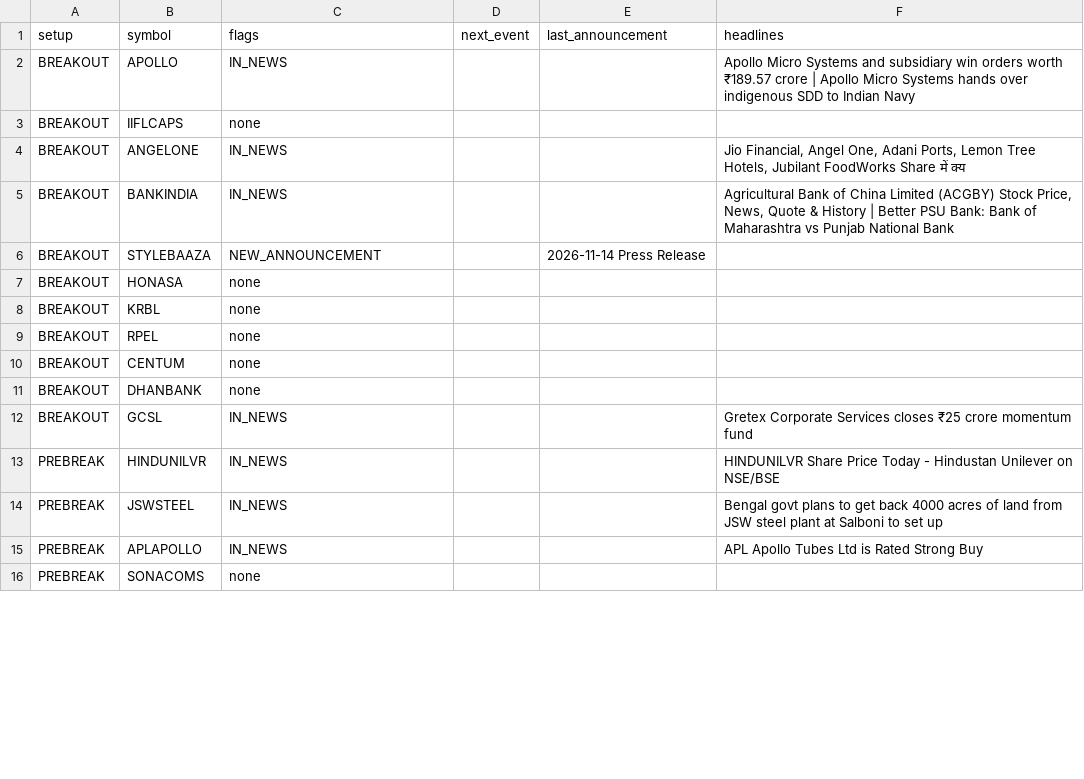
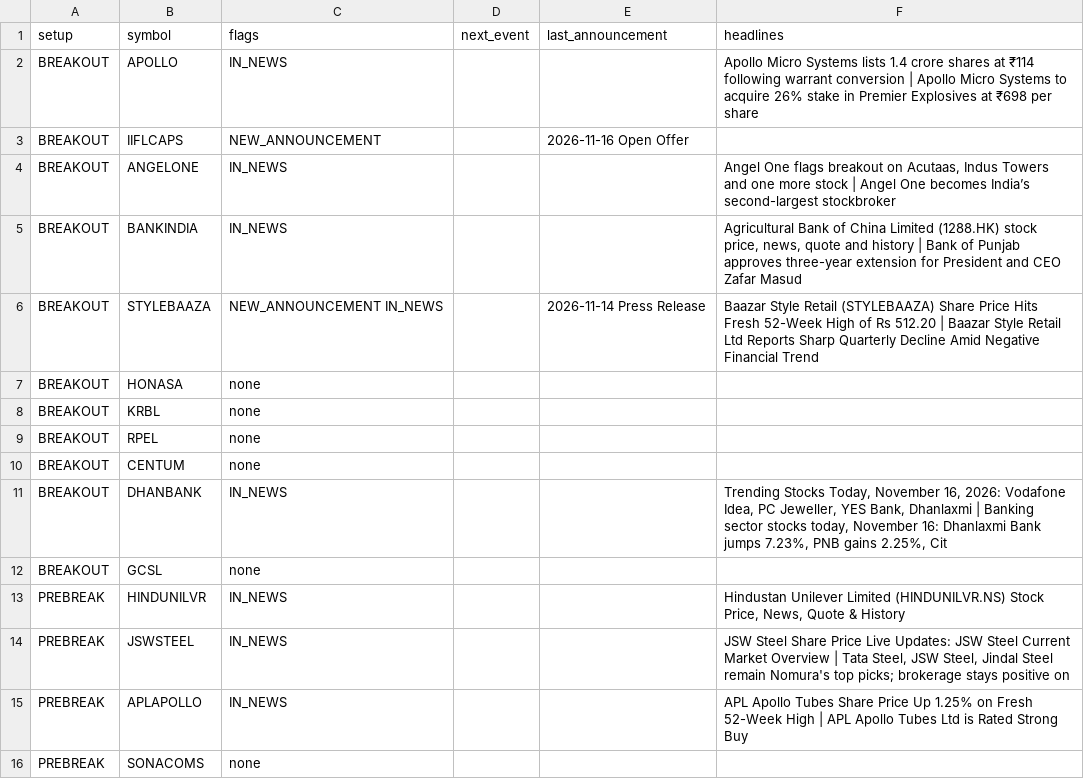
Before and after one commit to sufiyan9512-hue/swing-desk, a CSV file: docs/news_events.csv, drawn as a sheet; only a part is shown; the diff covers the shown part only.

```diff
--- a/docs/news_events.csv
+++ b/docs/news_events.csv
@@ -1,7 +1,7 @@
 setup,symbol,flags,next_event,last_announcement,headlines
-BREAKOUT,APOLLO,IN_NEWS,,,Apollo Micro Systems and subsidiary win orders worth ₹189.57 crore | Apollo Micro Systems hands over indigenous SDD to Indian Navy
-BREAKOUT,IIFLCAPS,none,,,
-BREAKOUT,ANGELONE,IN_NEWS,,,"Jio Financial, Angel One, Adani Ports, Lemon Tree Hotels, Jubilant FoodWorks Share में क्य"
-BREAKOUT,BANKINDIA,IN_NEWS,,,"Agricultural Bank of China Limited (ACGBY) Stock Price, News, Quote & History | Better PSU Bank: Bank of Maharashtra vs Punjab National Bank"
-BREAKOUT,STYLEBAAZA,NEW_ANNOUNCEMENT,,2026-11-14 Press Release,
+BREAKOUT,APOLLO,IN_NEWS,,,Apollo Micro Systems lists 1.4 crore shares at ₹114 following warrant conversion | Apollo Micro Systems to acquire 26% stake in Premier Explosives at ₹698 per share
+BREAKOUT,IIFLCAPS,NEW_ANNOUNCEMENT,,2026-11-16 Open Offer,
+BREAKOUT,ANGELONE,IN_NEWS,,,"Angel One flags breakout on Acutaas, Indus Towers and one more stock | Angel One becomes India’s second-largest stockbroker"
+BREAKOUT,BANKINDIA,IN_NEWS,,,"Agricultural Bank of China Limited (1288.HK) stock price, news, quote and history | Bank of Punjab approves three-year extension for President and CEO Zafar Masud"
+BREAKOUT,STYLEBAAZA,NEW_ANNOUNCEMENT IN_NEWS,,2026-11-14 Press Release,Baazar Style Retail (STYLEBAAZA) Share Price Hits Fresh 52-Week High of Rs 512.20 | Baazar Style Retail Ltd Reports Sharp Quarterly Decline Amid Negative Financial Trend
 BREAKOUT,HONASA,none,,,
@@ -10,7 +10,7 @@ BREAKOUT,RPEL,none,,,
 BREAKOUT,CENTUM,none,,,
-BREAKOUT,DHANBANK,none,,,
-BREAKOUT,GCSL,IN_NEWS,,,Gretex Corporate Services closes ₹25 crore momentum fund
-PREBREAK,HINDUNILVR,IN_NEWS,,,HINDUNILVR Share Price Today - Hindustan Unilever on NSE/BSE
-PREBREAK,JSWSTEEL,IN_NEWS,,,Bengal govt plans to get back 4000 acres of land from JSW steel plant at Salboni to set up
-PREBREAK,APLAPOLLO,IN_NEWS,,,APL Apollo Tubes Ltd is Rated Strong Buy
+BREAKOUT,DHANBANK,IN_NEWS,,,"Trending Stocks Today, November 16, 2026: Vodafone Idea, PC Jeweller, YES Bank, Dhanlaxmi  | Banking sector stocks today, November 16: Dhanlaxmi Bank jumps 7.23%, PNB gains 2.25%, Cit"
+BREAKOUT,GCSL,none,,,
+PREBREAK,HINDUNILVR,IN_NEWS,,,"Hindustan Unilever Limited (HINDUNILVR.NS) Stock Price, News, Quote & History"
+PREBREAK,JSWSTEEL,IN_NEWS,,,"JSW Steel Share Price Live Updates: JSW Steel  Current Market Overview | Tata Steel, JSW Steel, Jindal Steel remain Nomura's top picks; brokerage stays positive on"
+PREBREAK,APLAPOLLO,IN_NEWS,,,APL Apollo Tubes Share Price Up 1.25% on Fresh 52-Week High | APL Apollo Tubes Ltd is Rated Strong Buy
 PREBREAK,SONACOMS,none,,,
```
Also changed, not shown: 29 edited cells elsewhere in this file, out/news_events.csv, 6 other files.
